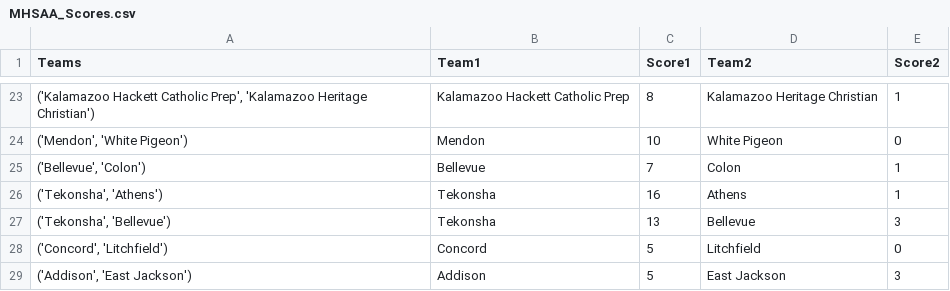
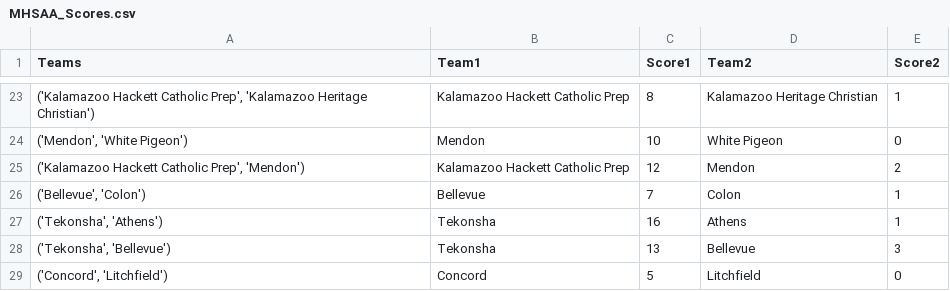
Before and after one commit to JSmith1826/BB_parks, a CSV file: data/MHSAA/MHSAA_Scores.csv, drawn as a sheet; only a part is shown, gaps mark what is left out; the shorter side is filled out with more unchanged rows.

Commit message:
quick workbook score scraping seems to be working

```diff
--- a/data/MHSAA/MHSAA_Scores.csv
+++ b/data/MHSAA/MHSAA_Scores.csv
@@ -24,2 +24,3 @@ Teams,Team1,Score1,Team2,Score2
 "('Mendon', 'White Pigeon')",Mendon,10,White Pigeon,0
+"('Kalamazoo Hackett Catholic Prep', 'Mendon')",Kalamazoo Hackett Catholic Prep,12,Mendon,2
 "('Bellevue', 'Colon')",Bellevue,7,Colon,1
```
Also changed, not shown: 3 other files.
